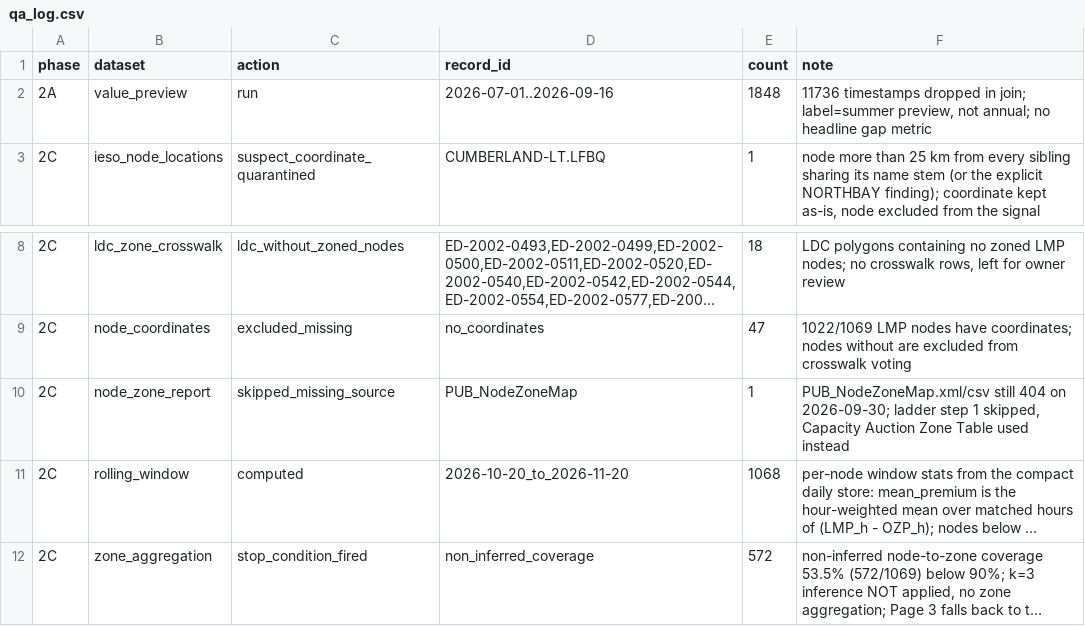
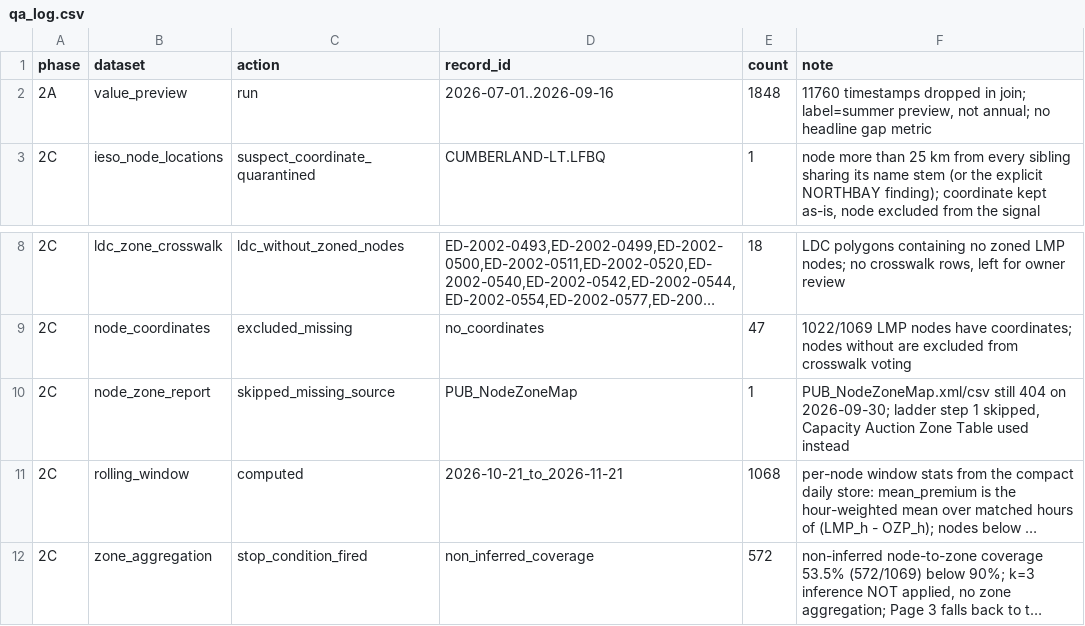
Before and after one commit to hrsslm/DER-monitor, a CSV file: data/processed/qa_log.csv, drawn as a sheet; only a part is shown, gaps mark what is left out; long unchanged cells end in …; the diff names each change by its address in the sheet, - before the commit and + after, or states it on an @@ line.

```diff
--- a/data/processed/qa_log.csv
+++ b/data/processed/qa_log.csv
-F2 (note): 11736 timestamps dropped…
+F2 (note): 11760 timestamps dropped…
-D11 (record_id): 2026-10-20_to_2026-11-20
+D11 (record_id): 2026-10-21_to_2026-11-21
```
Also changed, not shown: data/processed/crosswalk_review_top20.csv, data/processed/ldc_node_signal.csv, 5 other files.
